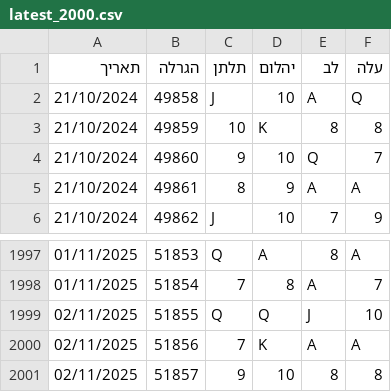
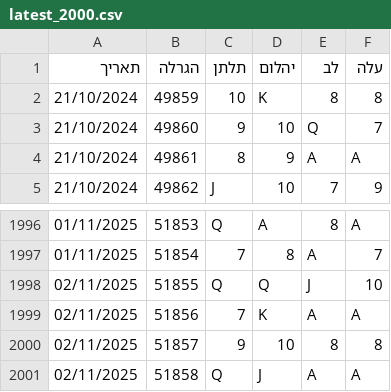
Before and after one commit to laly100/chance-feed, a CSV file: mini/latest_2000.csv, drawn as a sheet; only a part is shown, gaps mark what is left out; removed rows and columns are numbered as before the commit, all else as after; the diff names each change by its address in the sheet, - before the commit and + after, or states it on an @@ line.

```diff
--- a/mini/latest_2000.csv
+++ b/mini/latest_2000.csv
-row 2: 21/10/2024 | 49858 | J | 10 | A | Q
+row 2001: 02/11/2025 | 51858 | Q | J | A | A
```
Also changed, not shown: chance0.csv, mini/latest_1000.csv, 2 other files.
